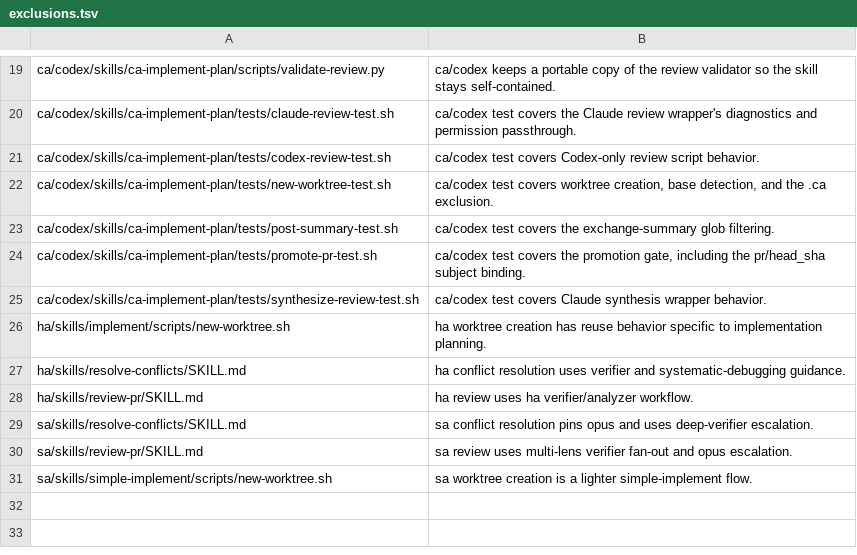
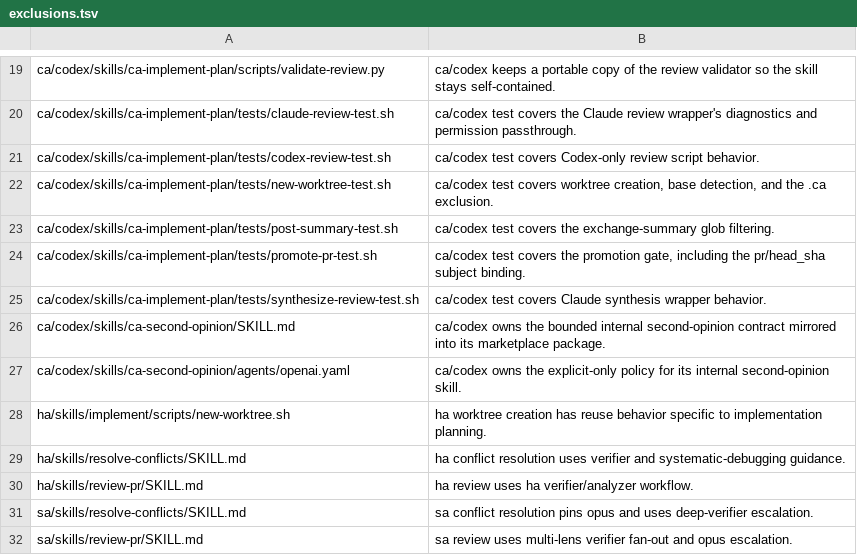
Before and after one commit to ken2403/.claude-paralell-dev-plugin, a TSV file: common/exclusions.tsv, drawn as a sheet; only a part is shown, gaps mark what is left out; the shorter side is filled out with more unchanged rows; the diff names each change by its address in the sheet, - before the commit and + after, or states it on an @@ line.

```diff
--- a/common/exclusions.tsv
+++ b/common/exclusions.tsv
+row 26: ca/codex/skills/ca-second-opinion/SKILL.md | ca/codex owns the bounded internal second-opinion contract mirrored into its marketplace package.
+row 27: ca/codex/skills/ca-second-opinion/agents/openai.yaml | ca/codex owns the explicit-only policy for its internal second-opinion skill.
```
Also changed, not shown: 31 other files.
